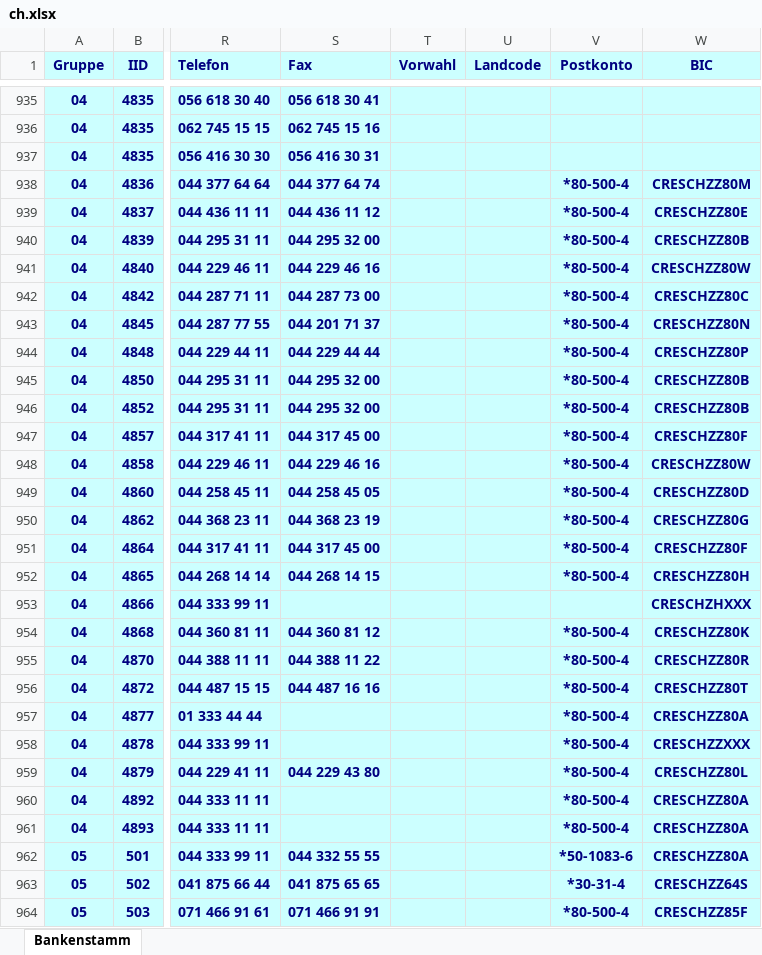
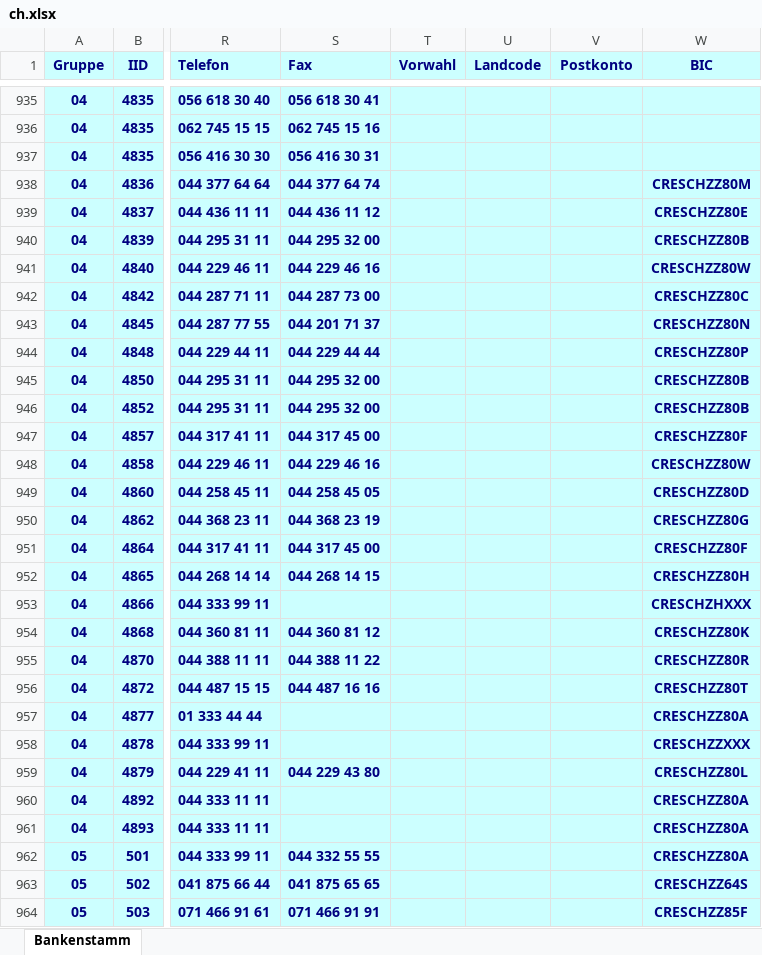
Before and after one commit to marcapo/goiban-data-loader, an Excel workbook: data/ch.xlsx, sheet Bankenstamm, drawn as a sheet; only a part is shown, gaps mark what is left out; values as stored, in another font and other column widths than the file's, no borders; the diff covers the shown part only; the diff names each change by its address in the sheet, - before the commit and + after, or states it on an @@ line.

```diff
--- a/data/ch.xlsx (sheet Bankenstamm)
+++ b/data/ch.xlsx (sheet Bankenstamm)
-V938:V952 (Postkonto): *80-500-4
+V938:V952 (Postkonto): (empty)
-V954:V961 (Postkonto): *80-500-4
+V954:V961 (Postkonto): (empty)
-V962 (Postkonto): *50-1083-6
+V962 (Postkonto): (empty)
-V963 (Postkonto): *30-31-4
+V963 (Postkonto): (empty)
-V964 (Postkonto): *80-500-4
+V964 (Postkonto): (empty)
```
Also changed, not shown: 383 edited cells elsewhere in this sheet, 3 other files.
